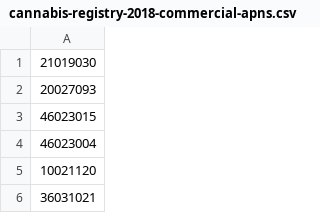
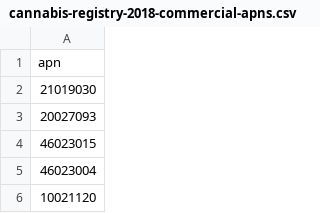
Before and after one commit to wxmiked/cannabis-deforestation, a CSV file: cannabis-parcels/cannabis-registry-2018-commercial-apns.csv, drawn as a sheet; only a part is shown; the shorter side is filled out with more unchanged rows.

Commit message:
added the cannabis-registry-2018-commercial-apns.csv and docs

```diff
--- a/cannabis-parcels/cannabis-registry-2018-commercial-apns.csv
+++ b/cannabis-parcels/cannabis-registry-2018-commercial-apns.csv
@@ -1 +1,2 @@
+apn
 21019030
```
Also changed, not shown: 2 other files.
